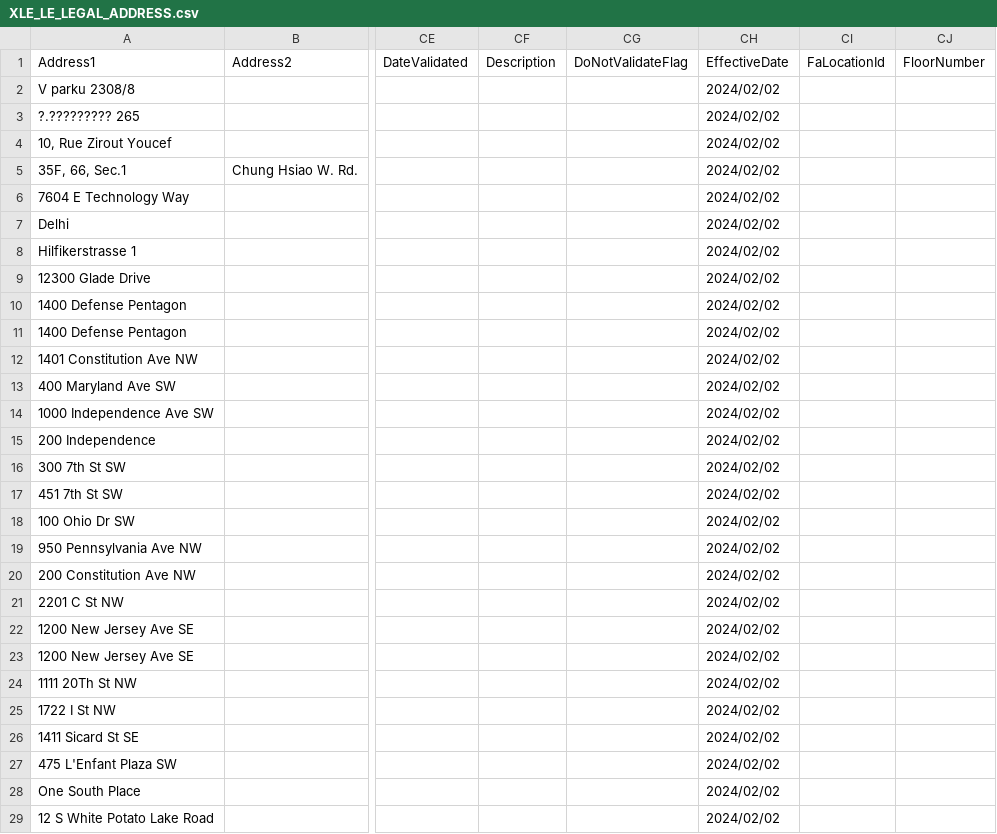
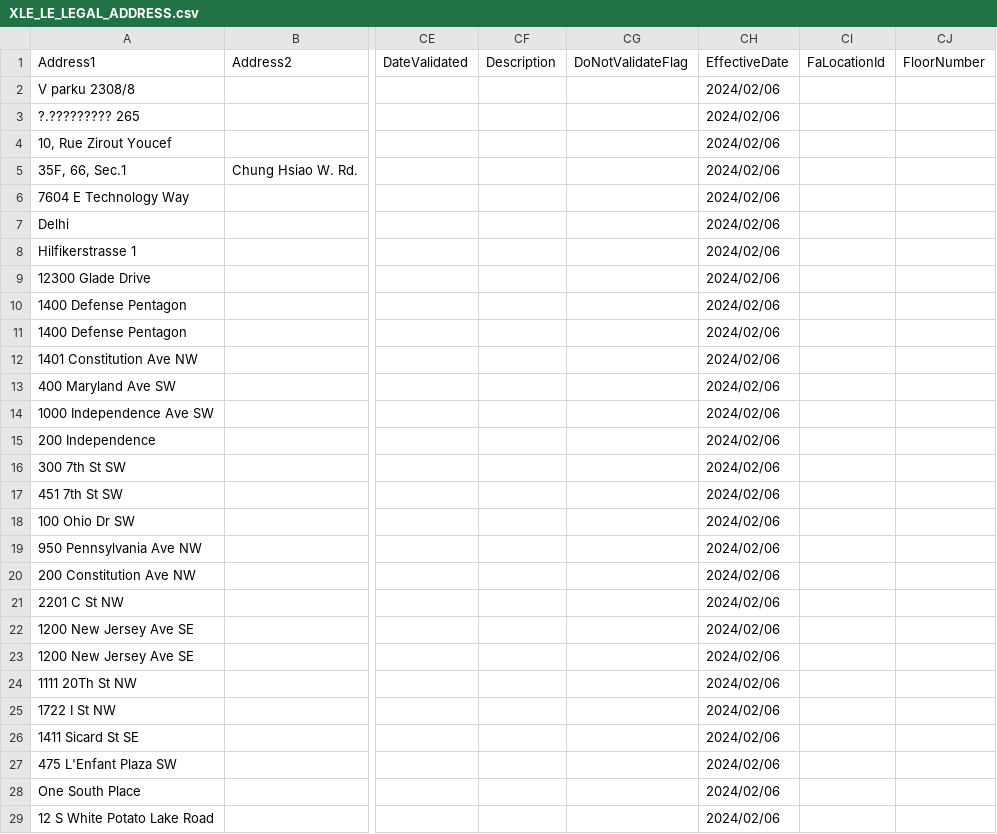
Before and after one commit to Jay-ArBrouillard/flexdeploy-fsm, a CSV file: SetupTasks/XLE_MANAGE_LEGAL_ENTITY/LE_AU_01.zip/XLE_LE_LEGAL_ADDRESS.csv, drawn as a sheet; only a part is shown, gaps mark what is left out; the diff covers the shown part only; the diff names each change by its address in the sheet, - before the commit and + after, or states it on an @@ line.

Commit message:
Commited by https://fdtlt83.flexagon.azure.com:8443 - CSV Download Advanced Setup Task To Git - 1.0.31

```diff
--- a/SetupTasks/XLE_MANAGE_LEGAL_ENTITY/LE_AU_01.zip/XLE_LE_LEGAL_ADDRESS.csv
+++ b/SetupTasks/XLE_MANAGE_LEGAL_ENTITY/LE_AU_01.zip/XLE_LE_LEGAL_ADDRESS.csv
-CH2:CH29: 2024/02/02
+CH2:CH29: 2024/02/06
```
Also changed, not shown: 70 edited cells elsewhere in this file, 5 other files.
